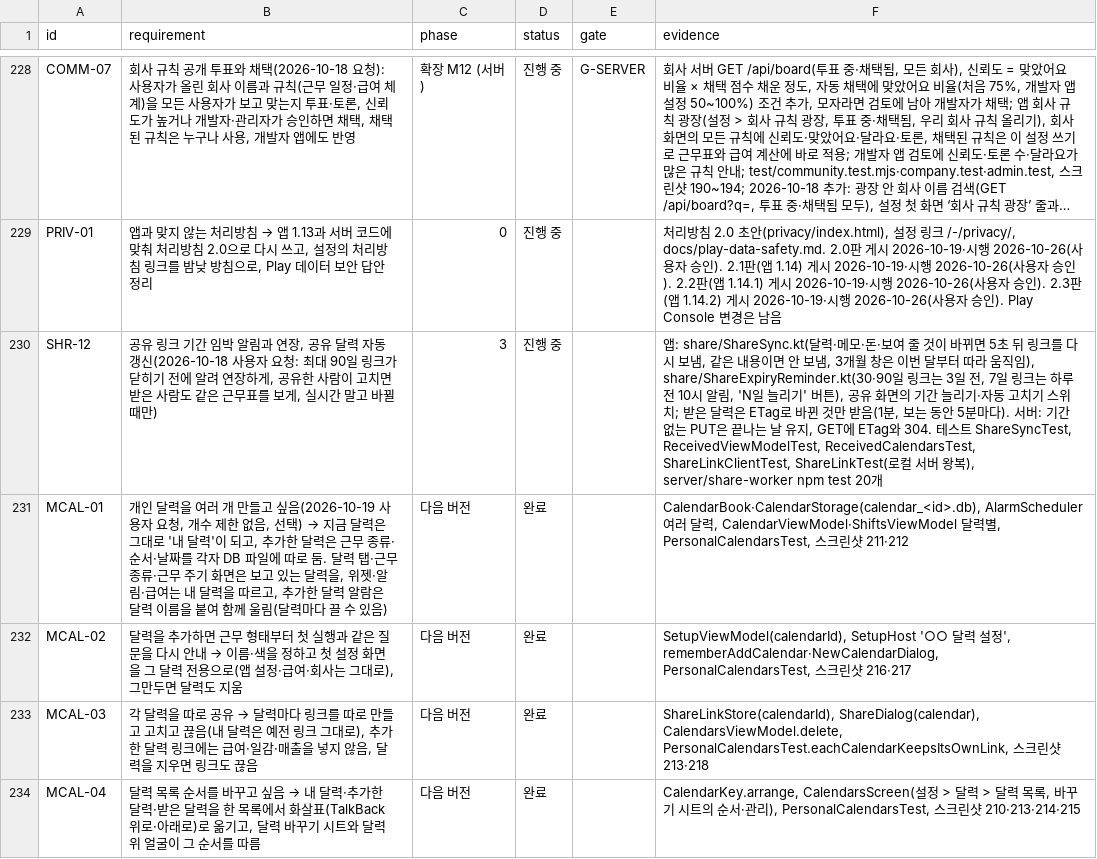
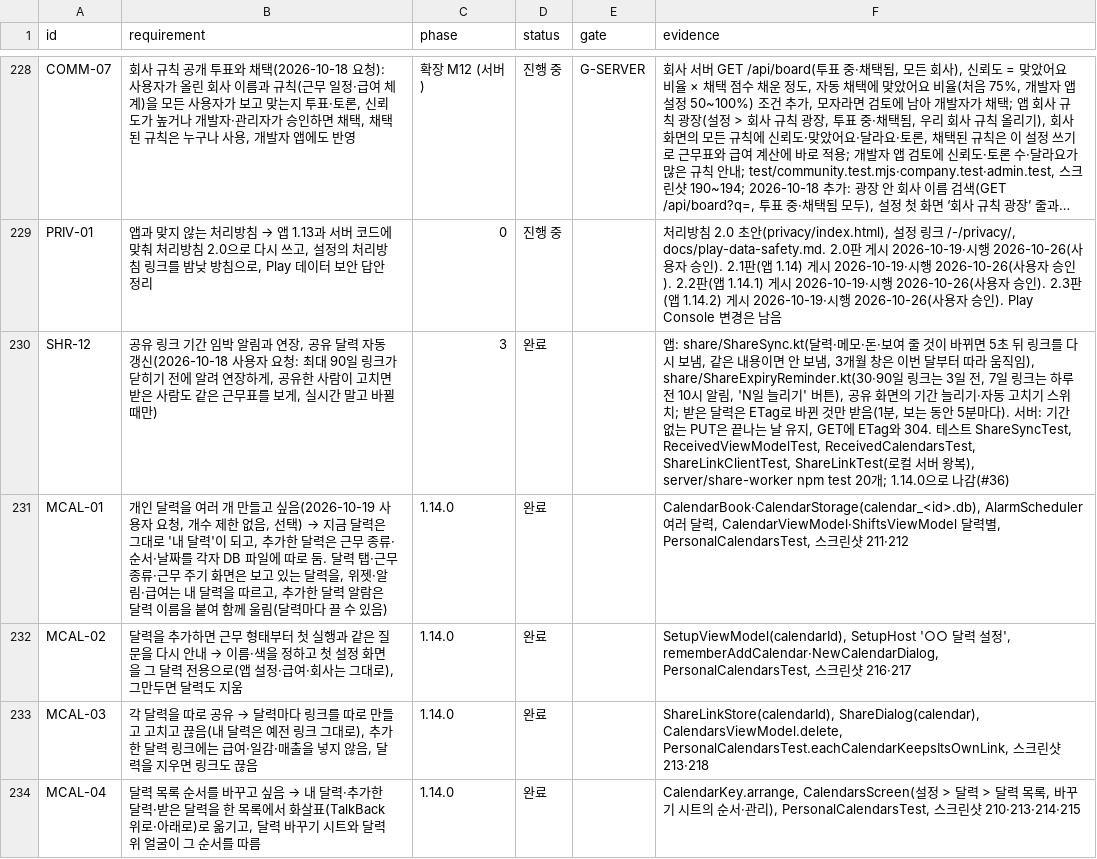
Before and after one commit to YWJMoney/-, a CSV file: shift-calendar-app/docs/tracker.csv, drawn as a sheet; only a part is shown, gaps mark what is left out; long unchanged cells end in …; the diff covers the shown part only; the diff names each change by its address in the sheet, - before the commit and + after, or states it on an @@ line.

```diff
--- a/shift-calendar-app/docs/tracker.csv
+++ b/shift-calendar-app/docs/tracker.csv
-D230 (status): 진행 중
+D230 (status): 완료
-F230 (evidence): …npm test 20개
+F230 (evidence): …npm test 20개; 1.14.0으로 나감(#36)
-C231:C234 (phase): 다음 버전
+C231:C234 (phase): 1.14.0
```
Also changed, not shown: 9 edited cells elsewhere in this file, 1 other file.
